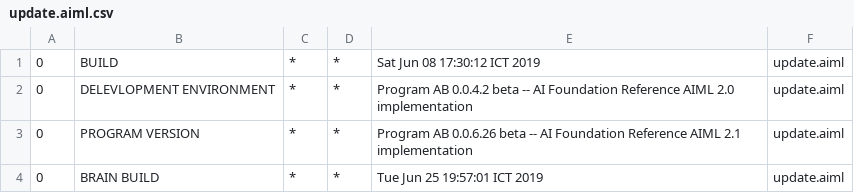
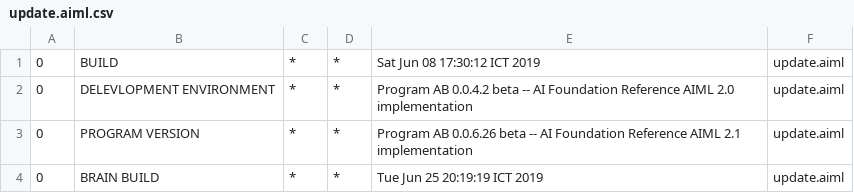
Before and after one commit to ajerabi/Chatbot-AB-Program, a CSV file: bots/super/aimlif/update.aiml.csv, drawn as a sheet.

```diff
--- a/bots/super/aimlif/update.aiml.csv
+++ b/bots/super/aimlif/update.aiml.csv
@@ -3,2 +3,2 @@
 0,PROGRAM VERSION,*,*,Program AB 0.0.6.26 beta -- AI Foundation Reference AIML 2.1 implementation,update.aiml
-0,BRAIN BUILD,*,*,Tue Jun 25 19:57:01 ICT 2019,update.aiml
+0,BRAIN BUILD,*,*,Tue Jun 25 20:19:19 ICT 2019,update.aiml
```
Also changed, not shown: bots/super/aimlif/topic_Office.aiml.csv, 2 other files.
